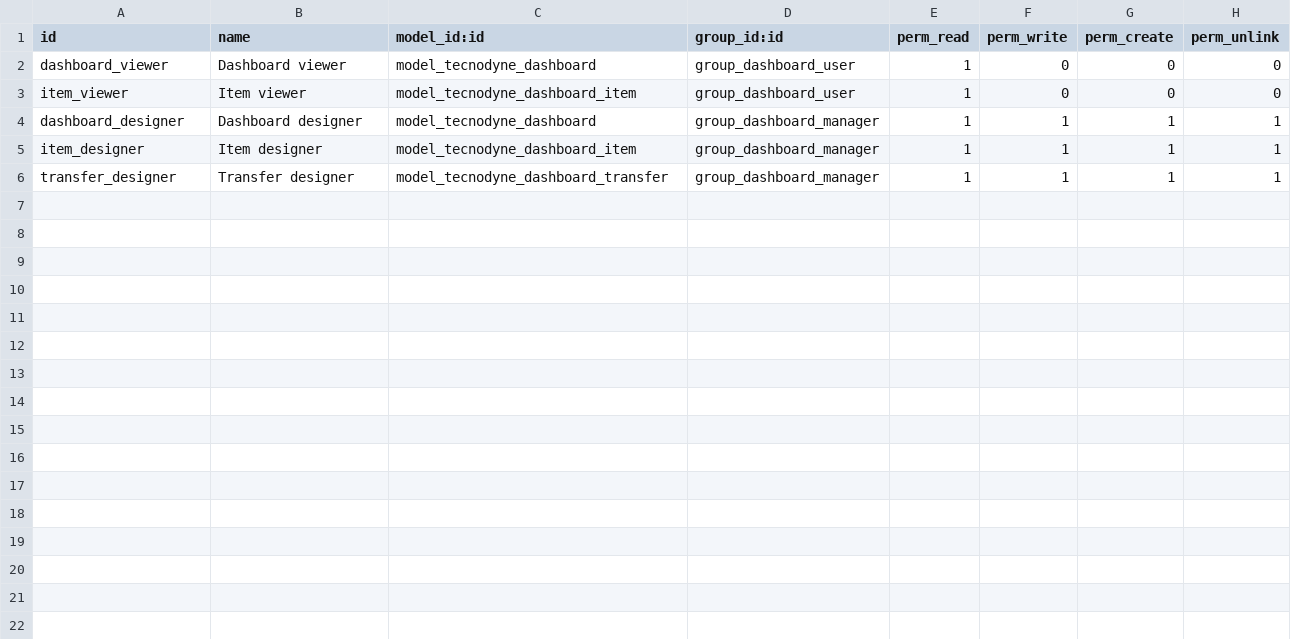
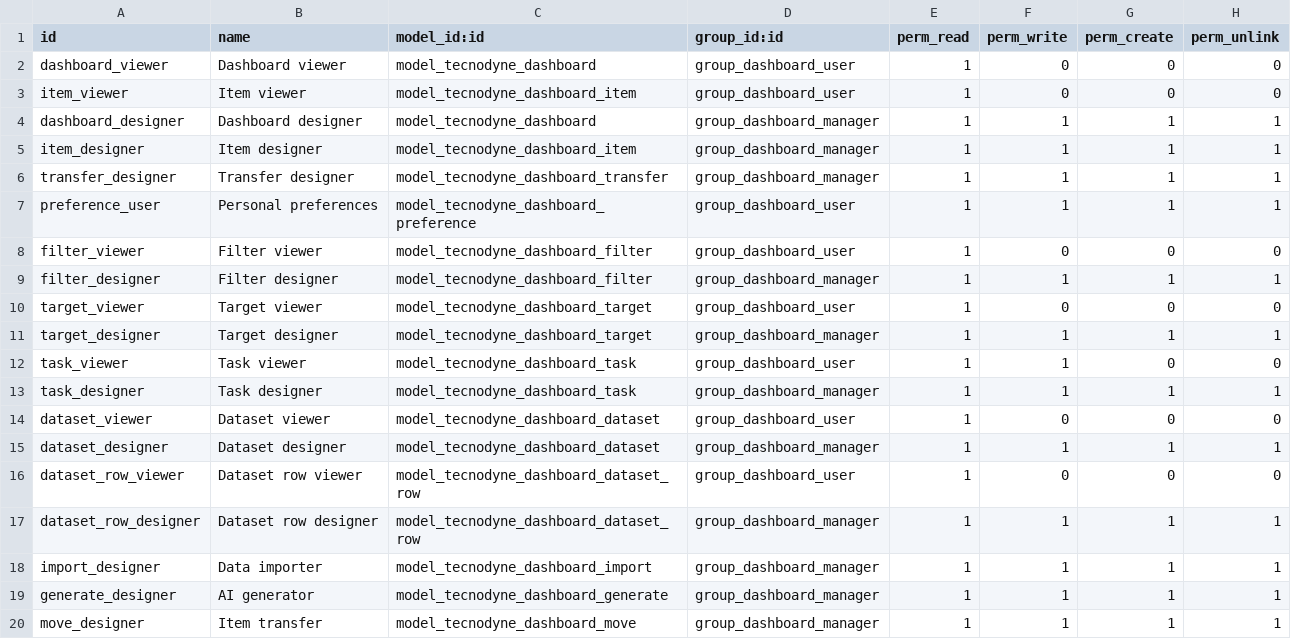
Before and after one commit to tono88/reportescustom, a CSV file: tecnodyne_dashboard/security/ir.model.access.csv, drawn as a sheet; the diff names each change by its address in the sheet, - before the commit and + after, or states it on an @@ line.

Commit message:
Expand Tecnodyne dashboards with charts, exports, layouts, AI and coverage audit

```diff
--- a/tecnodyne_dashboard/security/ir.model.access.csv
+++ b/tecnodyne_dashboard/security/ir.model.access.csv
+row 7: preference_user | Personal preferences | model_tecnodyne_dashboard_preference | group_dashboard_user | 1 | 1 | 1 | 1
+row 8: filter_viewer | Filter viewer | model_tecnodyne_dashboard_filter | group_dashboard_user | 1 | 0 | 0 | 0
+row 9: filter_designer | Filter designer | model_tecnodyne_dashboard_filter | group_dashboard_manager | 1 | 1 | 1 | 1
+row 10: target_viewer | Target viewer | model_tecnodyne_dashboard_target | group_dashboard_user | 1 | 0 | 0 | 0
+row 11: target_designer | Target designer | model_tecnodyne_dashboard_target | group_dashboard_manager | 1 | 1 | 1 | 1
+row 12: task_viewer | Task viewer | model_tecnodyne_dashboard_task | group_dashboard_user | 1 | 1 | 0 | 0
+row 13: task_designer | Task designer | model_tecnodyne_dashboard_task | group_dashboard_manager | 1 | 1 | 1 | 1
+row 14: dataset_viewer | Dataset viewer | model_tecnodyne_dashboard_dataset | group_dashboard_user | 1 | 0 | 0 | 0
+row 15: dataset_designer | Dataset designer | model_tecnodyne_dashboard_dataset | group_dashboard_manager | 1 | 1 | 1 | 1
+row 16: dataset_row_viewer | Dataset row viewer | model_tecnodyne_dashboard_dataset_row | group_dashboard_user | 1 | 0 | 0 | 0
+row 17: dataset_row_designer | Dataset row designer | model_tecnodyne_dashboard_dataset_row | group_dashboard_manager | 1 | 1 | 1 | 1
+row 18: import_designer | Data importer | model_tecnodyne_dashboard_import | group_dashboard_manager | 1 | 1 | 1 | 1
+row 19: generate_designer | AI generator | model_tecnodyne_dashboard_generate | group_dashboard_manager | 1 | 1 | 1 | 1
+row 20: move_designer | Item transfer | model_tecnodyne_dashboard_move | group_dashboard_manager | 1 | 1 | 1 | 1
```
Also changed, not shown: 27 other files.
